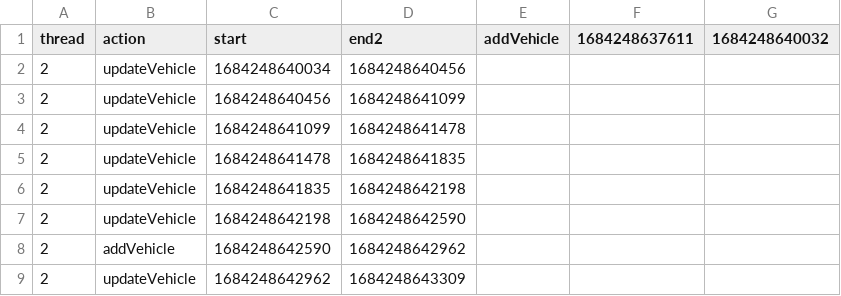
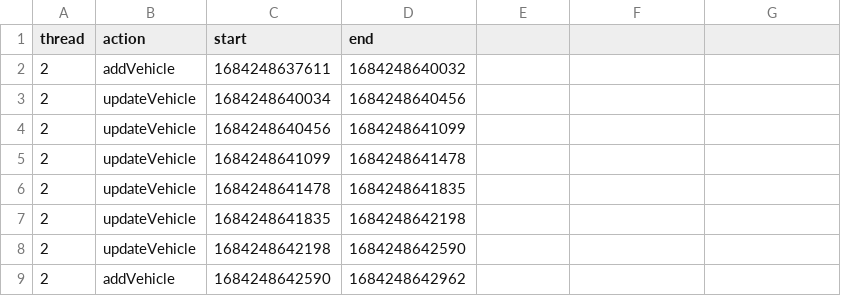
Before and after one commit to nicolasguarini/milechain, a CSV file: durations_conc.csv, drawn as a sheet; only a part is shown; the shorter side is filled out with more unchanged rows.

Commit message:
Bugfix on CSV columns

```diff
--- a/durations_conc.csv
+++ b/durations_conc.csv
@@ -1,2 +1,3 @@
-thread,action,start,end2,addVehicle,1684248637611,1684248640032
+thread,action,start,end
+2,addVehicle,1684248637611,1684248640032
 2,updateVehicle,1684248640034,1684248640456
```
Also changed, not shown: 1 other file.
